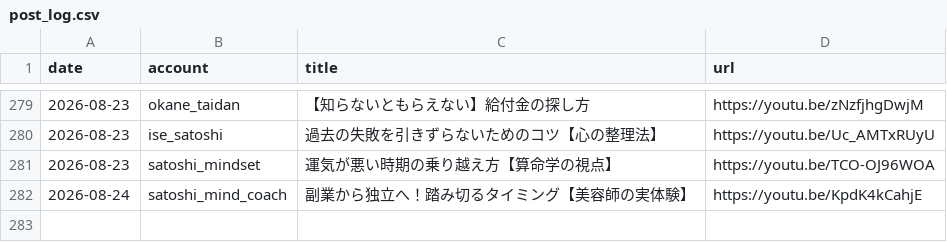
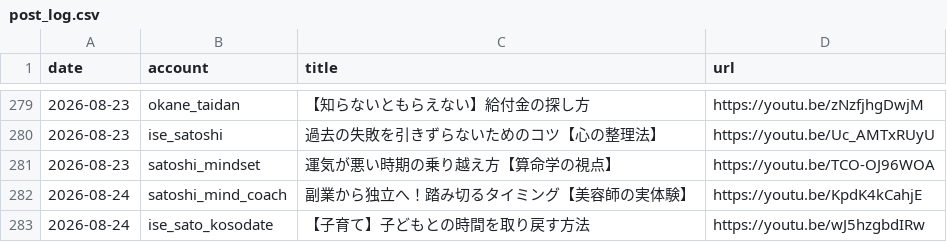
Before and after one commit to iseise0226/sns-automation, a CSV file: data/post_log.csv, drawn as a sheet; only a part is shown, gaps mark what is left out.

Commit message:
chore: WF6 topic progress - ise_sato_kosodate

```diff
--- a/data/post_log.csv
+++ b/data/post_log.csv
@@ -282 +282,2 @@ date,account,title,url
 2026-08-24,satoshi_mind_coach,"副業から独立へ！踏み切るタイミング【美容師の実体験】",https://youtu.be/KpdK4kCahjE
+2026-08-24,ise_sato_kosodate,"【子育て】子どもとの時間を取り戻す方法",https://youtu.be/wJ5hzgbdIRw
```
Also changed, not shown: 1 other file.
